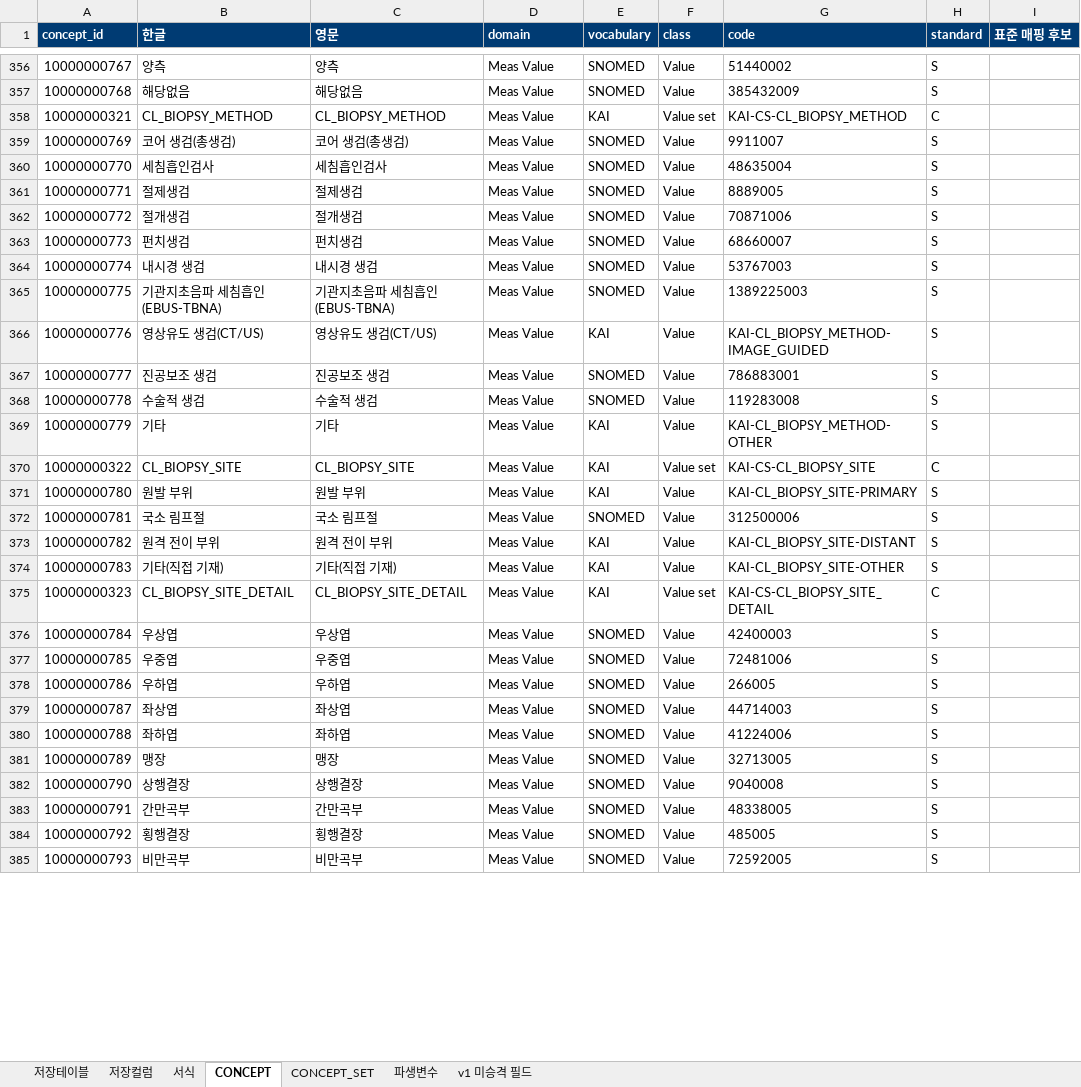
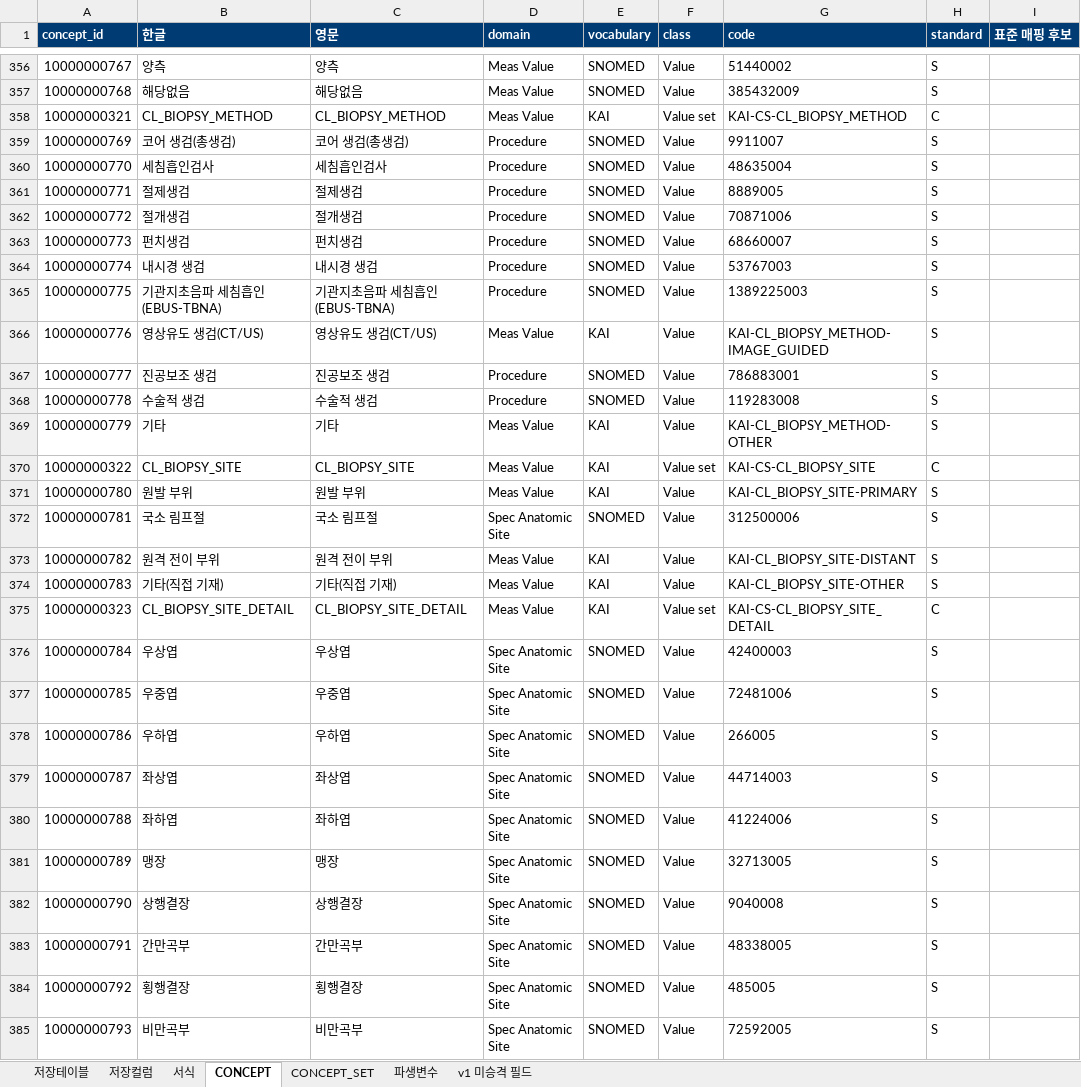
Before and after one commit to nanumspace/KAI_DQ_App, an Excel workbook: spec/v2/dictionary_v2.xlsx, sheet CONCEPT, drawn as a sheet; only a part is shown, gaps mark what is left out; values as stored, in another font and other column widths than the file's, no borders; the diff covers the shown part only; the diff names each change by its address in the sheet, - before the commit and + after, or states it on an @@ line.

```diff
--- a/spec/v2/dictionary_v2.xlsx (sheet CONCEPT)
+++ b/spec/v2/dictionary_v2.xlsx (sheet CONCEPT)
-D359:D365 (domain): Meas Value
+D359:D365 (domain): Procedure
-D367:D368 (domain): Meas Value
+D367:D368 (domain): Procedure
-D372 (domain): Meas Value
+D372 (domain): Spec Anatomic Site
-D376:D385 (domain): Meas Value
+D376:D385 (domain): Spec Anatomic Site
```
Also changed, not shown: 98 edited cells elsewhere in this sheet, 4 other files.
